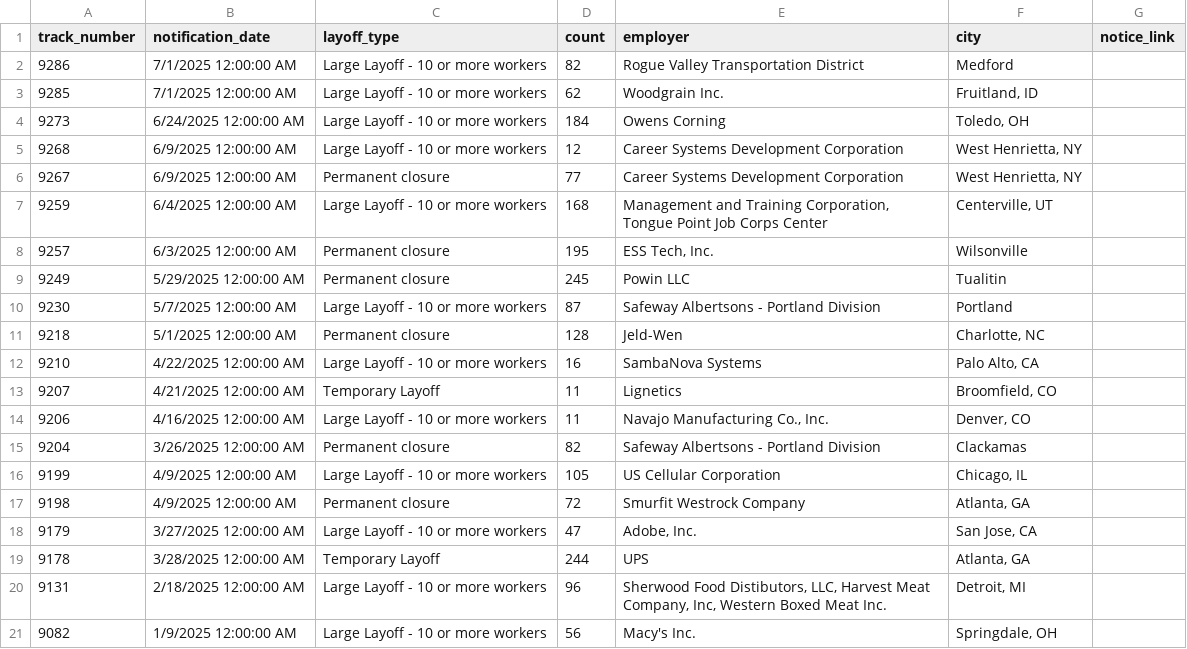
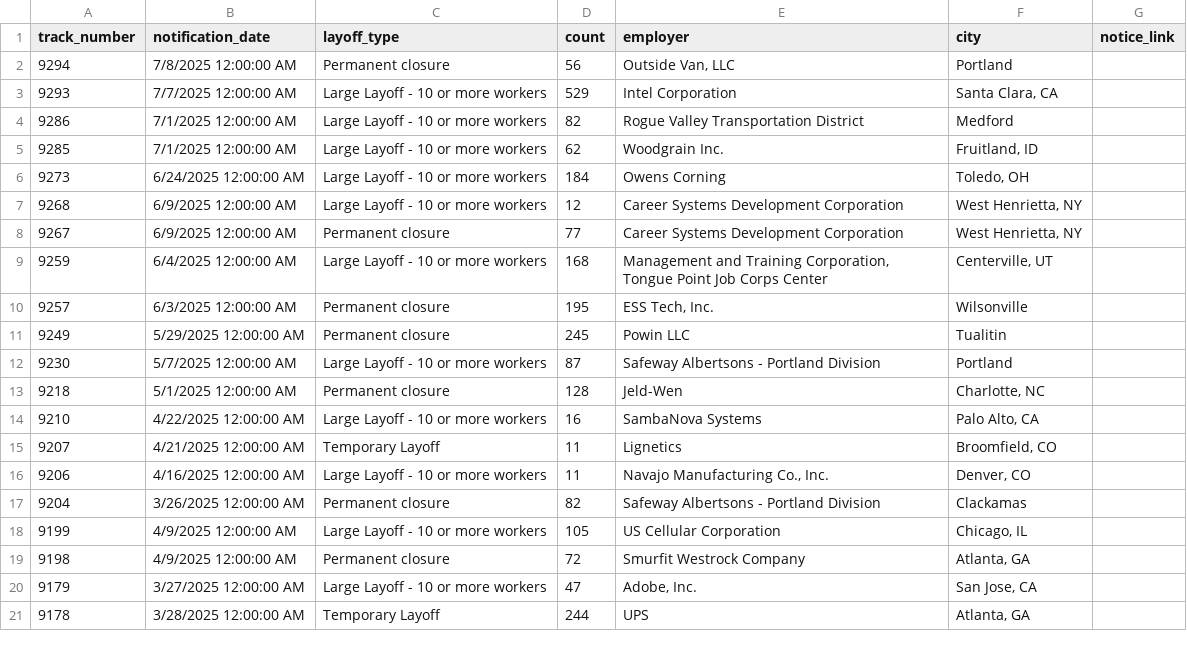
Before and after one commit to deleonkr/oregon-warn-list, a CSV file: or-warn-data.csv, drawn as a sheet.

```diff
--- a/or-warn-data.csv
+++ b/or-warn-data.csv
@@ -1,2 +1,4 @@
 track_number,notification_date,layoff_type,count,employer,city,notice_link
+9294,7/8/2025 12:00:00 AM,Permanent closure,56,"Outside Van, LLC",Portland,
+9293,7/7/2025 12:00:00 AM,Large Layoff - 10 or more workers,529,Intel Corporation,"Santa Clara, CA",
 9286,7/1/2025 12:00:00 AM,Large Layoff - 10 or more workers,82,Rogue Valley Transportation District,Medford,
@@ -19,3 +21 @@ track_number,notification_date,layoff_type,count,employer,city,notice_link
 9178,3/28/2025 12:00:00 AM,Temporary Layoff,244,UPS,"Atlanta, GA",
-9131,2/18/2025 12:00:00 AM,Large Layoff - 10 or more workers,96,"Sherwood Food Distibutors, LLC, Harvest Meat Company, Inc, Western Boxed Meat Inc.","Detroit, MI",
-9082,1/9/2025 12:00:00 AM,Large Layoff - 10 or more workers,56,Macy's Inc.,"Springdale, OH",
```
